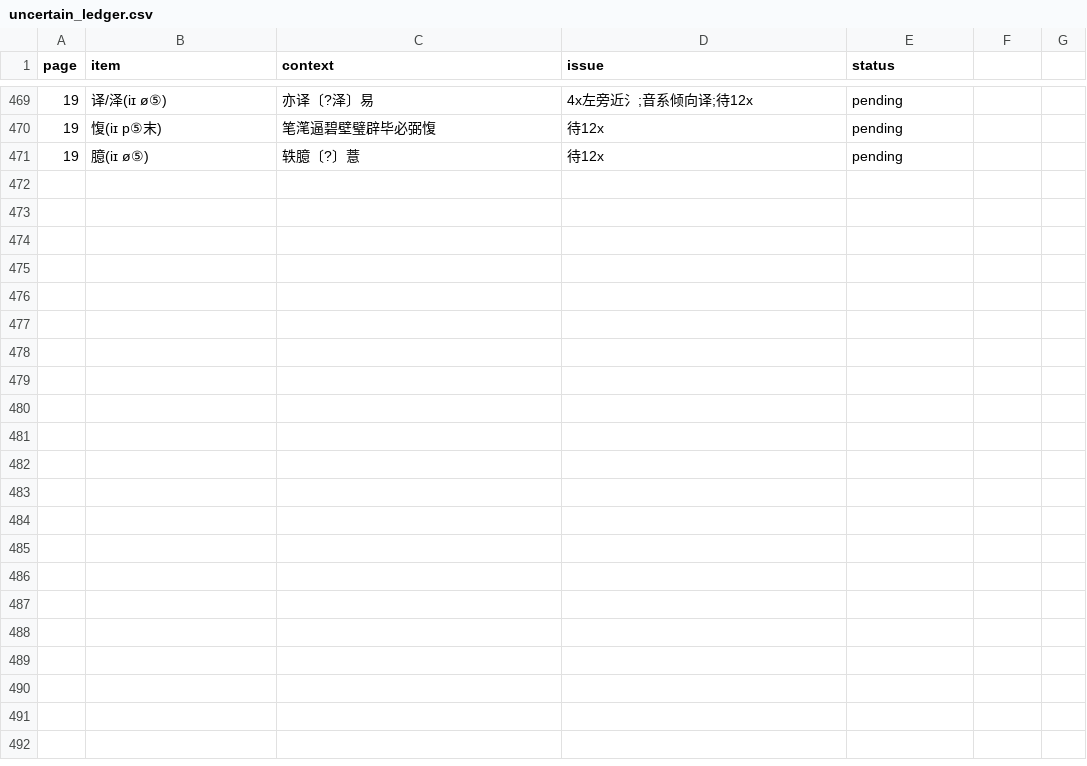
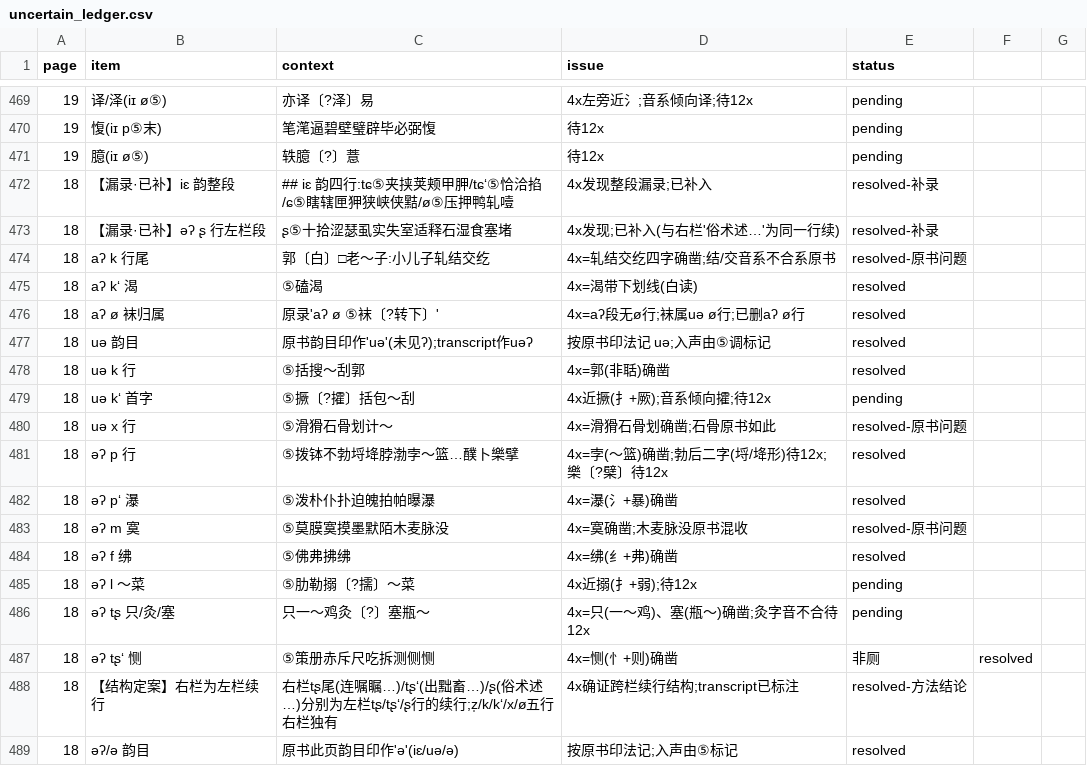
Before and after one commit to xixingchao/lianyungang-city-gazetteer, a CSV file: workbench/volume59/uncertain_ledger.csv, drawn as a sheet; only a part is shown, gaps mark what is left out; the diff names each change by its address in the sheet, - before the commit and + after, or states it on an @@ line.

```diff
--- a/workbench/volume59/uncertain_ledger.csv
+++ b/workbench/volume59/uncertain_ledger.csv
+row 472: 18 | 【漏录·已补】iɛ 韵整段 | ## iɛ 韵四行:tɕ⑤夹挟荚颊甲胛/tɕʻ⑤恰洽掐/ɕ⑤瞎辖匣狎狭峡侠黠/ø⑤压押鸭轧噎 | 4x发现整段漏录;已补入 | resolved-补录
+row 473: 18 | 【漏录·已补】əʔ ʂ 行左栏段 | ʂ⑤十拾涩瑟虱实失室适释石湿食塞堵 | 4x发现;已补入(与右栏'俗术述…'为同一行续) | resolved-补录
+row 474: 18 | aʔ k 行尾 | 郭〔白〕□老～子:小儿子轧结交纥 | 4x=轧结交纥四字确凿;结/交音系不合系原书 | resolved-原书问题
+row 475: 18 | aʔ kʻ 渴 | ⑤磕渴 | 4x=渴带下划线(白读) | resolved
+row 476: 18 | aʔ ø 袜归属 | 原录'aʔ ø ⑤袜〔?转下〕' | 4x=aʔ段无ø行;袜属uə ø行;已删aʔ ø行 | resolved
+row 477: 18 | uə 韵目 | 原书韵目印作'uə'(未见ʔ);transcript作uəʔ | 按原书印法记 uə;入声由⑤调标记 | resolved
+row 478: 18 | uə k 行 | ⑤括搜～刮郭 | 4x=郭(非聒)确凿 | resolved
+row 479: 18 | uə kʻ 首字 | ⑤撅〔?攉〕括包～刮 | 4x近撅(扌+厥);音系倾向攉;待12x | pending
+row 480: 18 | uə x 行 | ⑤滑猾石骨划计～ | 4x=滑猾石骨划确凿;石骨原书如此 | resolved-原书问题
+row 481: 18 | əʔ p 行 | ⑤拨钵不勃埒鿍脖渤孛～篮…醭卜樂擘 | 4x=孛(～篮)确凿;勃后二字(埒/鿍形)待12x;樂〔?檗〕待12x | resolved
+row 482: 18 | əʔ pʻ 瀑 | ⑤泼朴仆扑迫魄拍帕曝瀑 | 4x=瀑(氵+暴)确凿 | resolved
+row 483: 18 | əʔ m 寞 | ⑤莫膜寞摸墨默陌木麦脉没 | 4x=寞确凿;木麦脉没原书混收 | resolved-原书问题
+row 484: 18 | əʔ f 绋 | ⑤佛弗拂绋 | 4x=绋(纟+弗)确凿 | resolved
+row 485: 18 | əʔ l ～菜 | ⑤肋勒搦〔?擩〕～菜 | 4x近搦(扌+弱);待12x | pending
+row 486: 18 | əʔ tʂ 只/灸/塞 | 只一～鸡灸〔?〕塞瓶～ | 4x=只(一～鸡)、塞(瓶～)确凿;灸字音不合待12x | pending
+row 487: 18 | əʔ tʂʻ 恻 | ⑤策册赤斥尺吃拆测侧恻 | 4x=恻(忄+则)确凿 | 非厕 | resolved
+row 488: 18 | 【结构定案】右栏为左栏续行 | 右栏tʂ尾(连嘱瞩…)/tʂʻ(出黜畜…)/ʂ(俗术述…)分别为左栏tʂ/tʂʻ/ʂ行的续行;z̩/k/kʻ/x/ø五行右栏独有 | 4x确证跨栏续行结构;transcript已标注 | resolved-方法结论
+row 489: 18 | əʔ/ə 韵目 | 原书此页韵目印作'ə'(iɛ/uə/ə) | 按原书印法记;入声由⑤标记 | resolved
```
Also changed, not shown: 1 other file.
